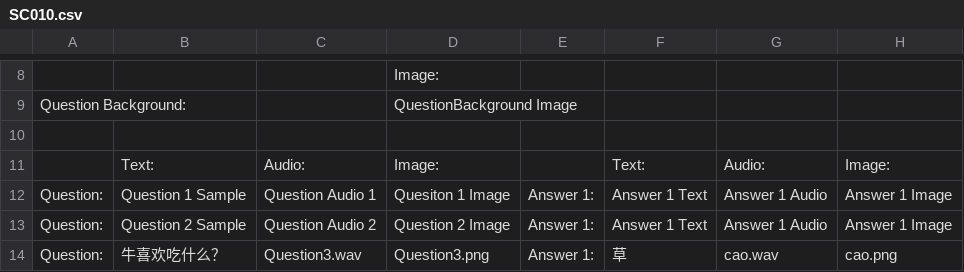
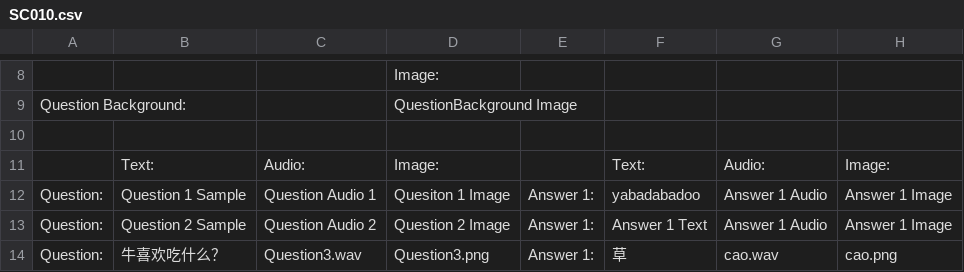
Before and after one commit to T-Krobot/sccl-sc010, a CSV file: Assets/SC010.csv, drawn as a sheet; only a part is shown, gaps mark what is left out; the diff names each change by its address in the sheet, - before the commit and + after, or states it on an @@ line.

```diff
--- a/Assets/SC010.csv
+++ b/Assets/SC010.csv
-F12: Answer 1 Text
+F12: yabadabadoo
```
Also changed, not shown: 3 other files.
